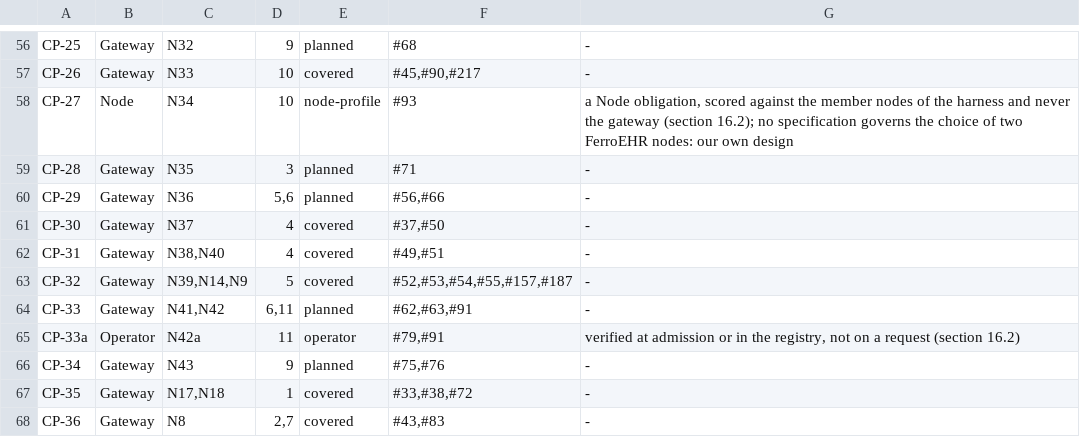
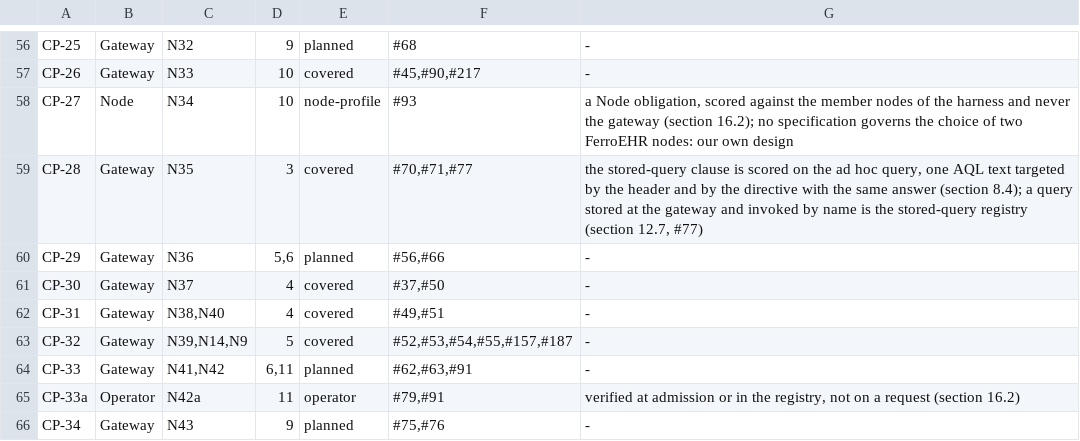
Before and after one commit to FerroHEALTH/FerroFED, a TSV file: conformance/matrix.tsv, drawn as a sheet; only a part is shown, gaps mark what is left out; the shorter side is filled out with more unchanged rows.

Commit message:
feat(targeting): the endpoint and organisation headers, with conflict rejection (#71)
The openEHR-federation-endpoint and openEHR-federation-organisation
request headers select the node set exactly as the FROM ENDPOINT and
ORGANISATION directive does, on the federated query and on a request
routed to one node (§8.4, N35). A directive and a header, or the two
headers, that select the same set proceed; different sets are a 400
targeting-conflict naming both (§8.4.1). An unknown identifier, or a
header with none, is a 400 under either mechanism, and an empty
selection is 404 no-destination. No query parameter targets anything,
and both headers join the set a routed request always withholds.

```diff
--- a/conformance/matrix.tsv
+++ b/conformance/matrix.tsv
@@ -58,3 +58,3 @@ CP-26	Gateway	N33	10	covered	#45,#90,#217	-
 CP-27	Node	N34	10	node-profile	#93	a Node obligation, scored against the member nodes of the harness and never the gateway (section 16.2); no specification governs the choice of two FerroEHR nodes: our own design
-CP-28	Gateway	N35	3	planned	#71	-
+CP-28	Gateway	N35	3	covered	#70,#71,#77	the stored-query clause is scored on the ad hoc query, one AQL text targeted by the header and by the directive with the same answer (section 8.4); a query stored at the gateway and invoked by name is the stored-query registry (section 12.7, #77)
 CP-29	Gateway	N36	5,6	planned	#56,#66	-
```
Also changed, not shown: 14 other files.
